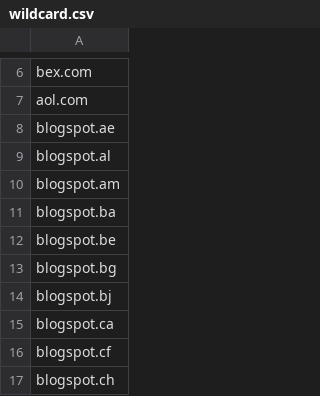
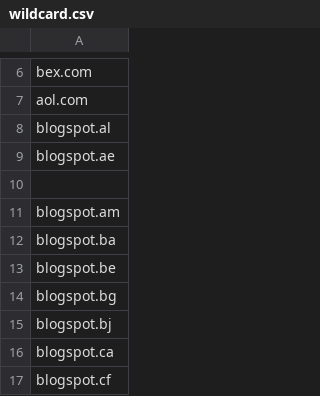
Before and after one commit to mypdns/matrix, a CSV file: source/bait_sites/wildcard.csv, drawn as a sheet; only a part is shown, gaps mark what is left out; the shorter side is filled out with more unchanged rows.

Commit message:
MTX-1170 Matrix new file naming of data files
Signed-off-by: Spirillen <pdns@protonmail.com>

```diff
--- a/source/bait_sites/wildcard.csv
+++ b/source/bait_sites/wildcard.csv
@@ -7,4 +7,5 @@ bex.com
 aol.com
+blogspot.al
 blogspot.ae
-blogspot.al
+
 blogspot.am
```
